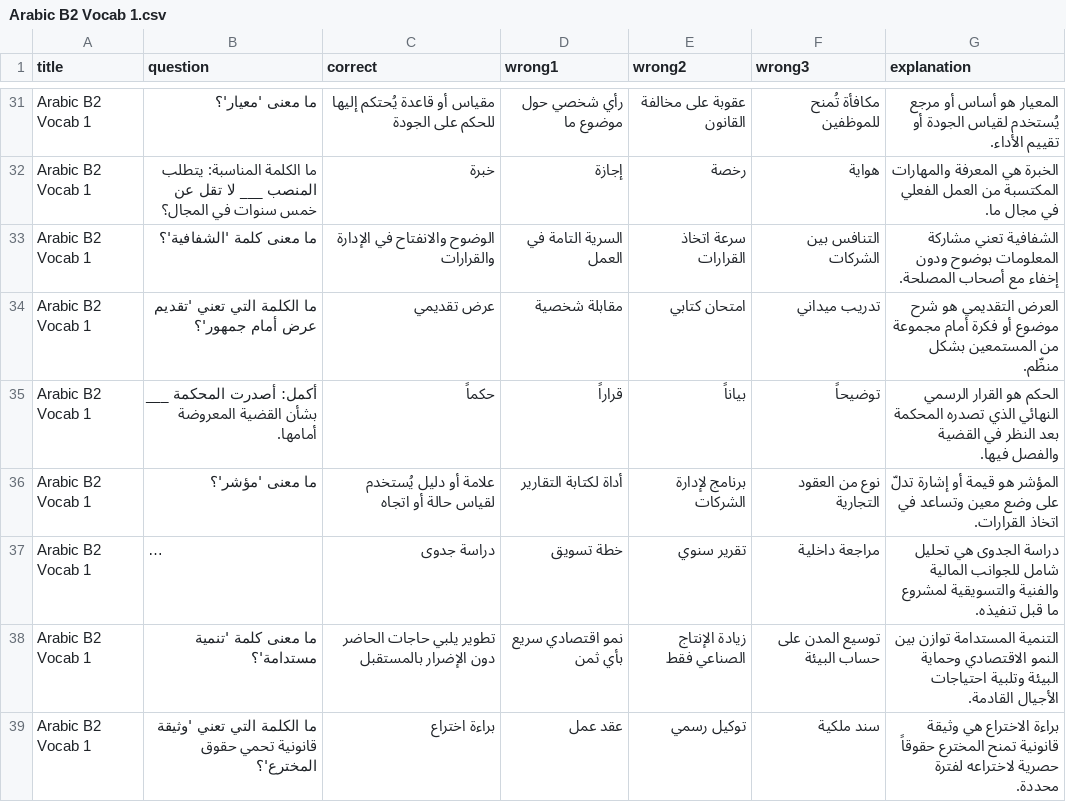
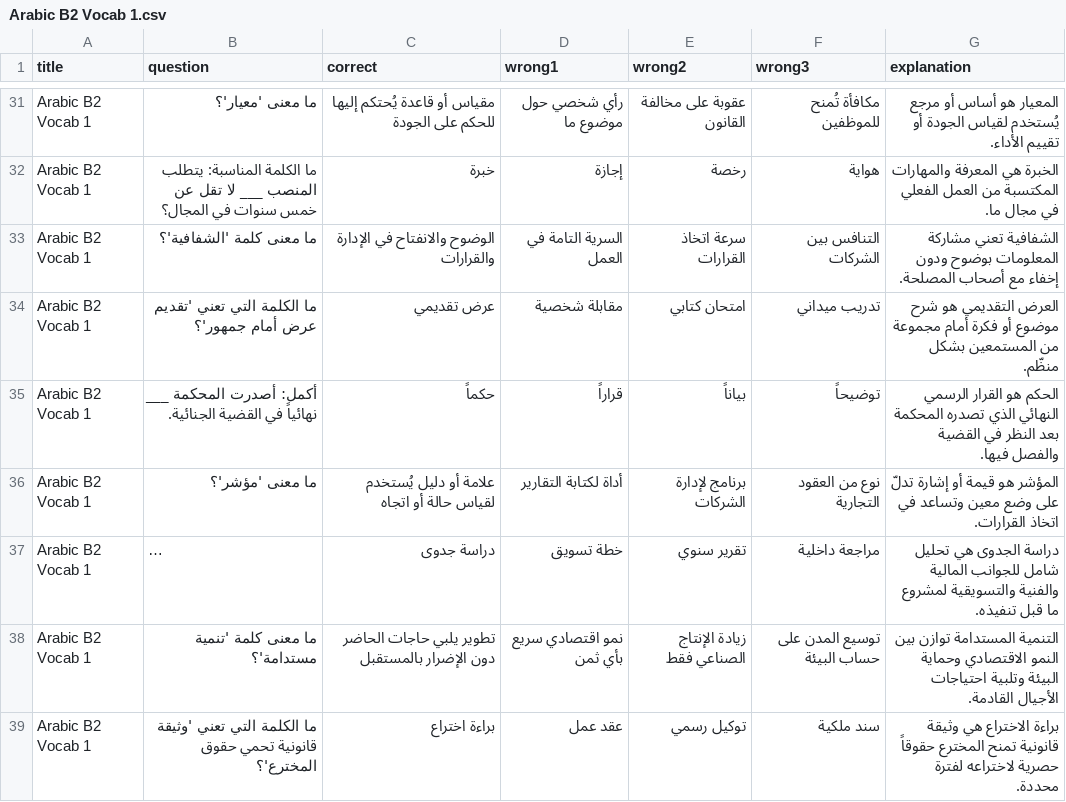
Before and after one commit to topherhunt/topherhunt.github.io, a CSV file: source/tools/quizzer/quizzes/ar/Arabic B2 Vocab 1.csv, drawn as a sheet; only a part is shown, gaps mark what is left out; long unchanged cells end in …; the diff covers the shown part only.

```diff
--- a/source/tools/quizzer/quizzes/ar/Arabic B2 Vocab 1.csv
+++ b/source/tools/quizzer/quizzes/ar/Arabic B2 Vocab 1.csv
@@ -34,3 +34,3 @@
 "Arabic B2 Vocab 1","ما الكلمة التي تعني 'تقديم عرض أمام جمهور'؟","عرض تقديمي","مقابلة شخصية","امتحان كتابي","تدريب ميداني","العرض التقديمي هو شرح موضوع أو فكرة أمام مجموعة من المستمعين بشكل منظّم."
-"Arabic B2 Vocab 1","أكمل: أصدرت المحكمة ___ بشأن القضية المعروضة أمامها.","حكماً","قراراً","بياناً","توضيحاً","الحكم هو القرار الرسمي النهائي الذي تصدره المحكمة بعد النظر في القضية والفصل فيها."
+"Arabic B2 Vocab 1","أكمل: أصدرت المحكمة ___ نهائياً في القضية الجنائية.","حكماً","قراراً","بياناً","توضيحاً","الحكم هو القرار الرسمي النهائي الذي تصدره المحكمة بعد النظر في القضية والفصل فيها."
 "Arabic B2 Vocab 1","ما معنى 'مؤشر'؟","علامة أو دليل يُستخدم لقياس حالة أو اتجاه","أداة لكتابة التقارير","برنامج لإدارة الشركات","نوع من العقود التجارية","المؤشر هو قيمة أو إشارة تدلّ على وضع معين وتساعد في اتخاذ القرارات."
```
Also changed, not shown: 6 edited cells elsewhere in this file, source/tools/quizzer/quizzes/ar/Arabic A1+ Grammar 1.csv, source/tools/quizzer/quizzes/ar/Arabic A2+ Vocab 2.csv, 26 other files.
